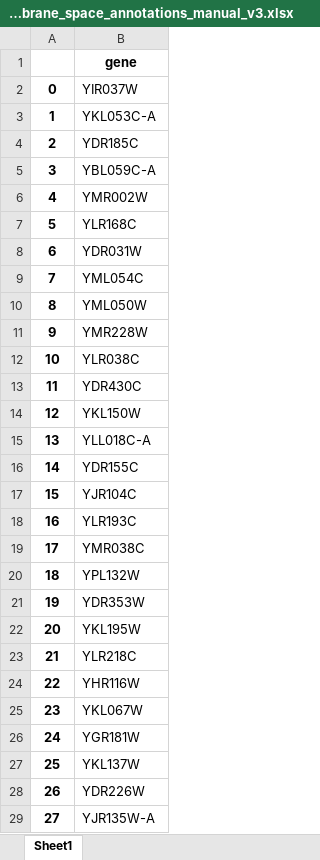
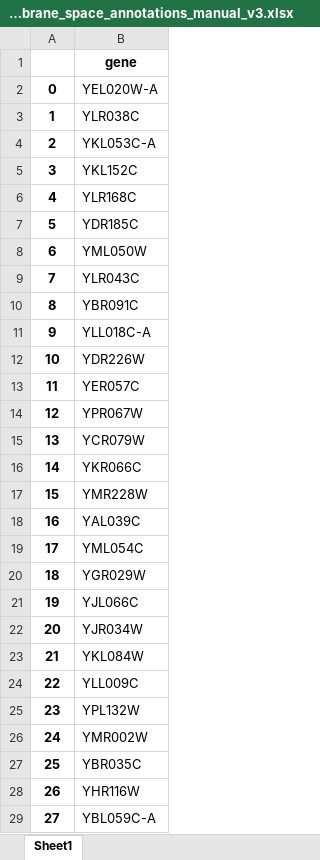
Before and after one commit to hongzhonglu/large_scale_yeast_proteomics_analysis, an Excel workbook: data/sce_compartment_curation/mitochondrial_intermembrane_space_annotations_manual_v3.xlsx, sheet Sheet1, drawn as a sheet; only a part is shown; values as stored, in another font and other column widths than the file's, no borders; the diff covers the shown part only; the diff names each change by its address in the sheet, - before the commit and + after, or states it on an @@ line.

```diff
--- a/data/sce_compartment_curation/mitochondrial_intermembrane_space_annotations_manual_v3.xlsx (sheet Sheet1)
+++ b/data/sce_compartment_curation/mitochondrial_intermembrane_space_annotations_manual_v3.xlsx (sheet Sheet1)
-B2: YIR037W
+B2: YEL020W-A
-B3: YKL053C-A
+B3: YLR038C
-B4: YDR185C
+B4: YKL053C-A
-B5: YBL059C-A
+B5: YKL152C
-B6: YMR002W
+B6: YLR168C
-B7: YLR168C
+B7: YDR185C
-B8: YDR031W
+B8: YML050W
-B9: YML054C
+B9: YLR043C
-B10: YML050W
+B10: YBR091C
-B11: YMR228W
+B11: YLL018C-A
-B12: YLR038C
+B12: YDR226W
-B13: YDR430C
+B13: YER057C
-B14: YKL150W
+B14: YPR067W
-B15: YLL018C-A
+B15: YCR079W
-B16: YDR155C
+B16: YKR066C
-B17: YJR104C
+B17: YMR228W
-B18: YLR193C
+B18: YAL039C
-B19: YMR038C
+B19: YML054C
-B20: YPL132W
+B20: YGR029W
-B21: YDR353W
+B21: YJL066C
-B22: YKL195W
+B22: YJR034W
-B23: YLR218C
+B23: YKL084W
-B24: YHR116W
+B24: YLL009C
-B25: YKL067W
+B25: YPL132W
-B26: YGR181W
+B26: YMR002W
-B27: YKL137W
+B27: YBR035C
-B28: YDR226W
+B28: YHR116W
-B29: YJR135W-A
+B29: YBL059C-A
```
Also changed, not shown: 37 edited cells elsewhere in this sheet, data/sce_compartment_curation/mitochondrial_inner_membrane_annotations_manual_v3.xlsx, data/sce_compartment_curation/mitochondrial_matrix_annotations_manual_v3.xlsx, 8 other files.
